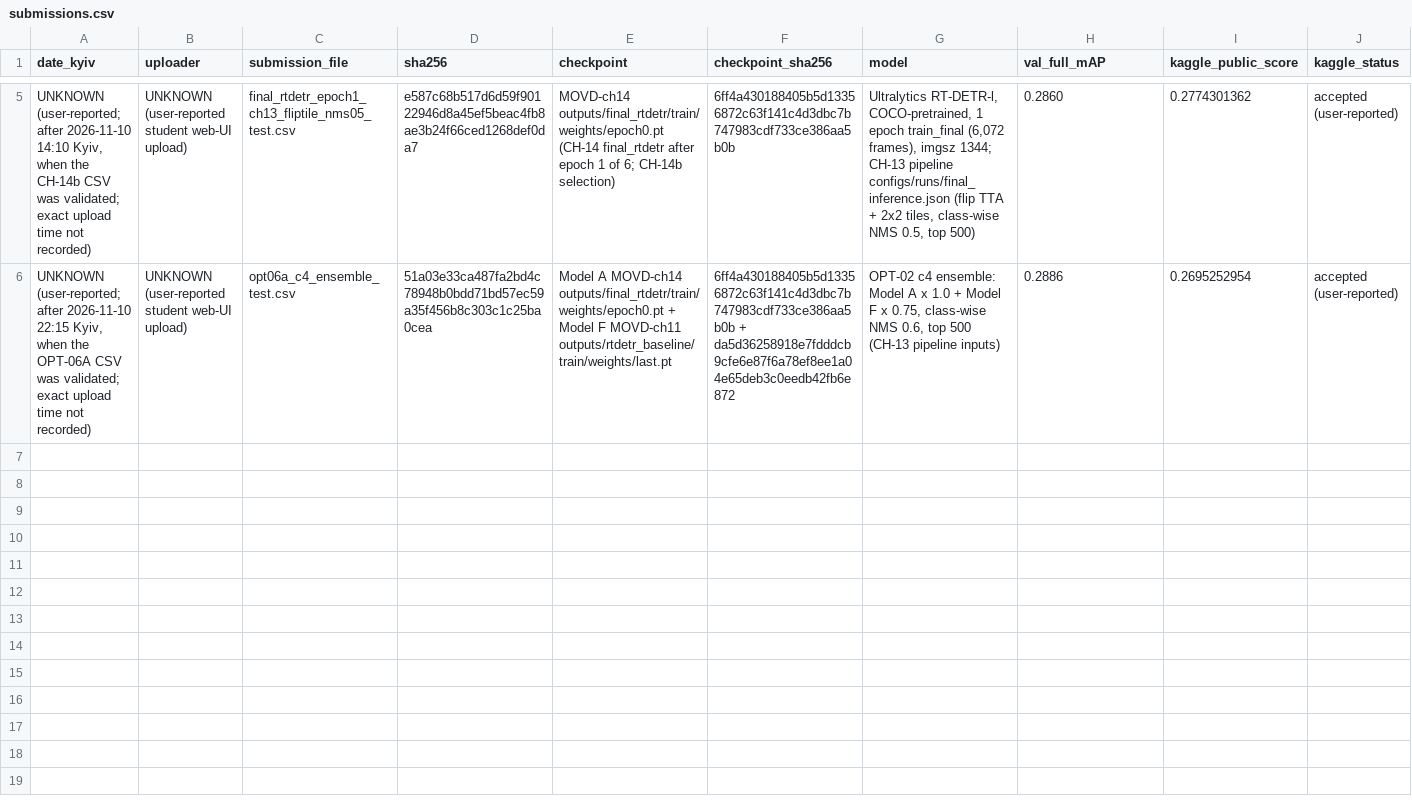
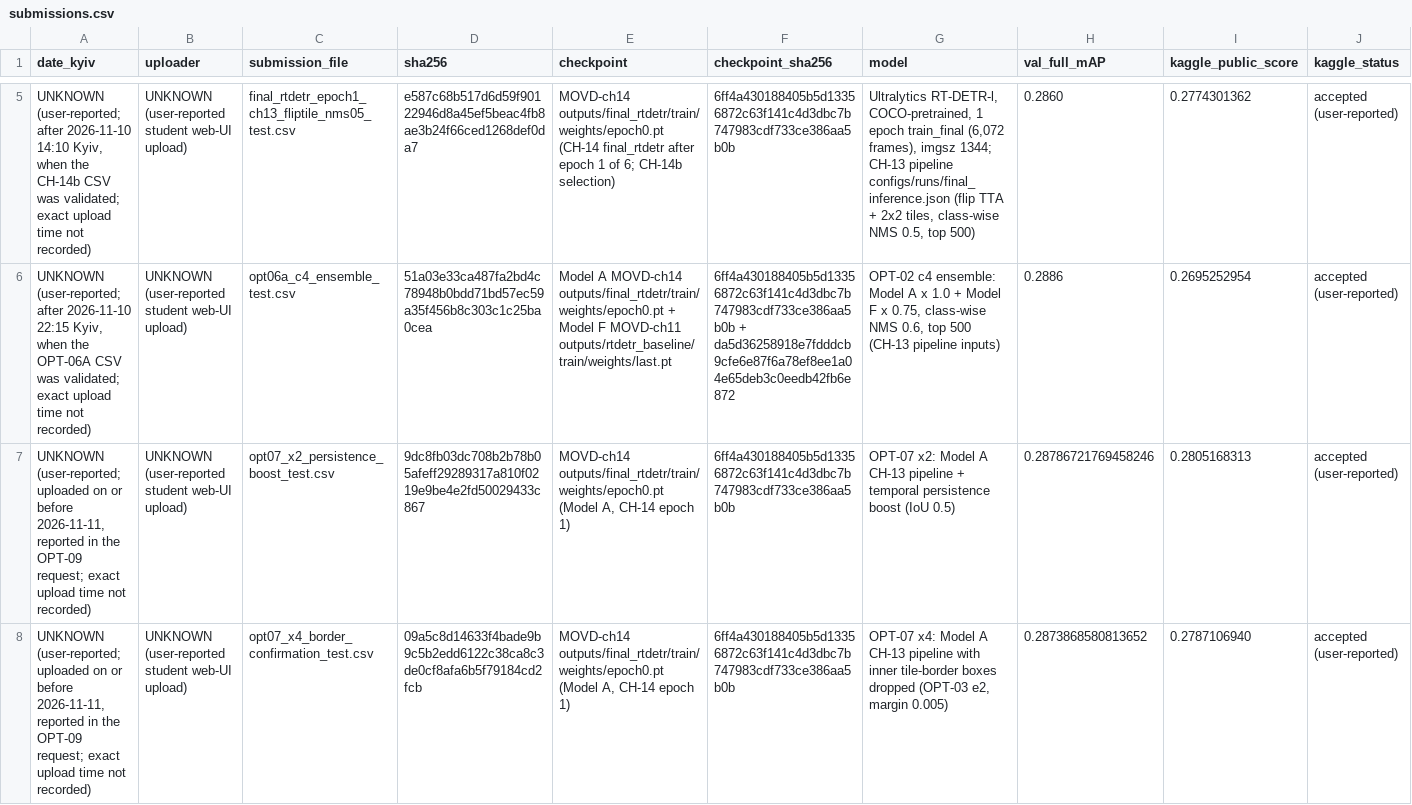
Before and after one commit to Marko-Zenon/Multiple-Object-Video-Detection, a CSV file: results/submissions.csv, drawn as a sheet; only a part is shown, gaps mark what is left out; rows hold the shown columns only; the diff covers the shown part only; the diff names each change by its address in the sheet, - before the commit and + after, or states it on an @@ line.

Commit message:
OPT-09: frozen selection rule, grids, identity check and user-reported Kaggle scores (before any evaluation)

```diff
--- a/results/submissions.csv
+++ b/results/submissions.csv
+row 7: UNKNOWN (user-reported; uploaded on or before 2026-11-11, reported in the OPT-09 request; exact upload time not recorded) | UNKNOWN (user-reported student web-UI upload) | opt07_x2_persistence_boost_test.csv | 9dc8fb03dc708b2b78b05afeff29289317a810f0219e9be4e2fd50029433c867 | MOVD-ch14 outputs/final_rtdetr/train/weights/epoch0.pt (Model A, CH-14 epoch 1) | 6ff4a430188405b5d13356872c63f141c4d3dbc7b747983cdf733ce386aa5b0b | OPT-07 x2: Model A CH-13 pipeline + temporal persistence boost (IoU 0.5) | 0.28786721769458246 | 0.2805168313 | accepted (user-reported)
+row 8: UNKNOWN (user-reported; uploaded on or before 2026-11-11, reported in the OPT-09 request; exact upload time not recorded) | UNKNOWN (user-reported student web-UI upload) | opt07_x4_border_confirmation_test.csv | 09a5c8d14633f4bade9b9c5b2edd6122c38ca8c3de0cf8afa6b5f79184cd2fcb | MOVD-ch14 outputs/final_rtdetr/train/weights/epoch0.pt (Model A, CH-14 epoch 1) | 6ff4a430188405b5d13356872c63f141c4d3dbc7b747983cdf733ce386aa5b0b | OPT-07 x4: Model A CH-13 pipeline with inner tile-border boxes dropped (OPT-03 e2, margin 0.005) | 0.2873868580813652 | 0.2787106940 | accepted (user-reported)
```
Also changed, not shown: 2 added rows elsewhere in this file, 7 other files.
